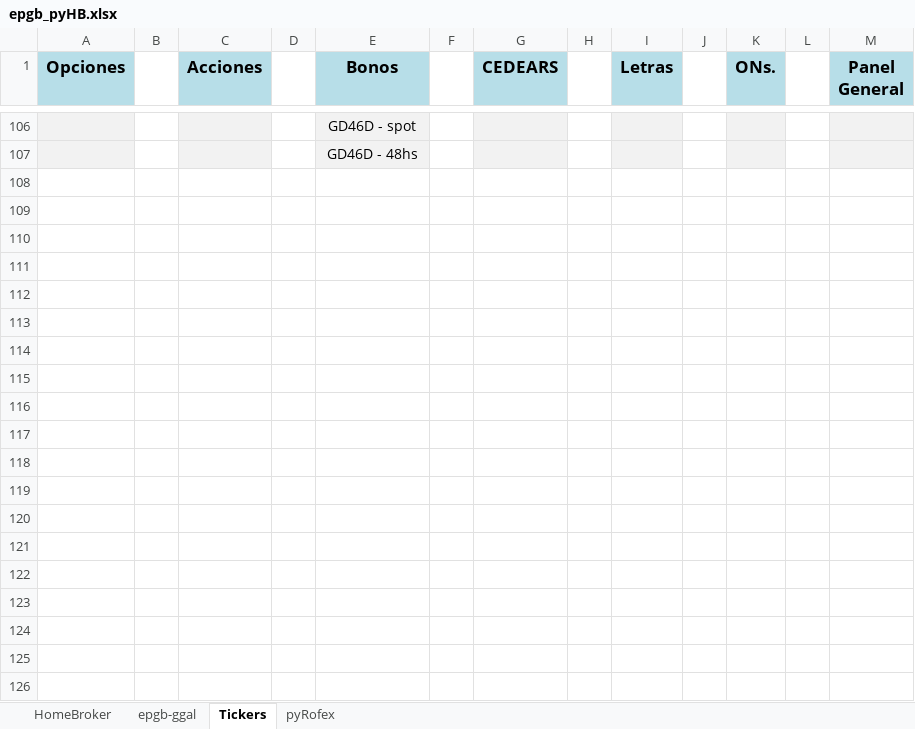
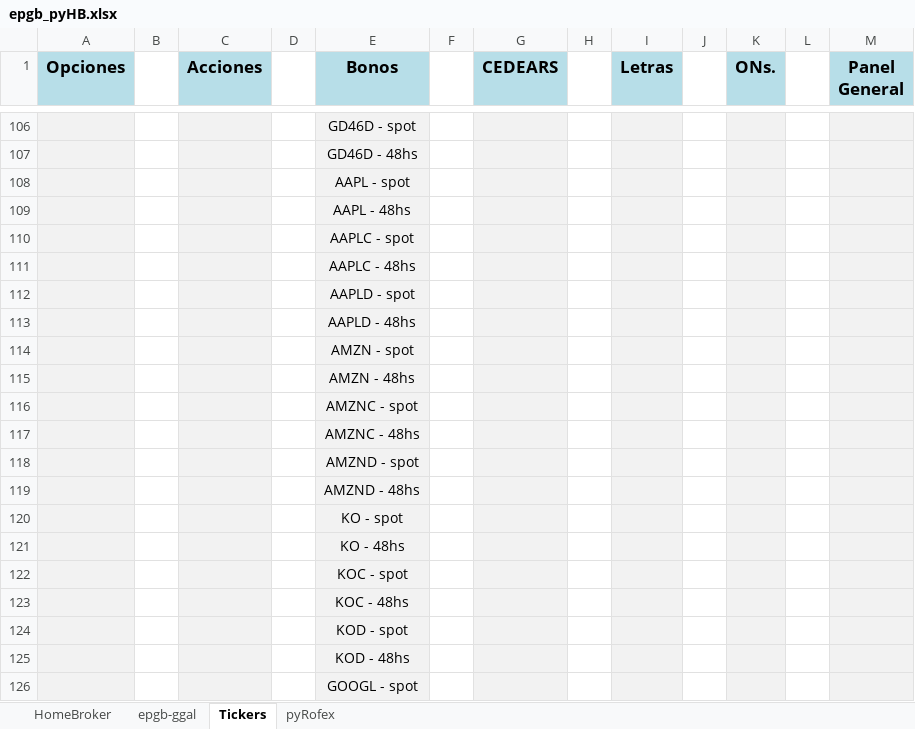
Before and after one commit to piolifl/pyHomeBroker, an Excel workbook: epgb_pyHB.xlsx, sheet Tickers, drawn as a sheet; only a part is shown, gaps mark what is left out; values as stored, in another font and other column widths than the file's, no borders; the diff covers the shown part only; the diff names each change by its address in the sheet, - before the commit and + after, or states it on an @@ line.

```diff
--- a/epgb_pyHB.xlsx (sheet Tickers)
+++ b/epgb_pyHB.xlsx (sheet Tickers)
+row 108:  |  |  |  | AAPL - spot
+row 109:  |  |  |  | AAPL - 48hs
+row 110:  |  |  |  | AAPLC - spot
+row 111:  |  |  |  | AAPLC - 48hs
+row 112:  |  |  |  | AAPLD - spot
+row 113:  |  |  |  | AAPLD - 48hs
+row 114:  |  |  |  | AMZN - spot
+row 115:  |  |  |  | AMZN - 48hs
+row 116:  |  |  |  | AMZNC - spot
+row 117:  |  |  |  | AMZNC - 48hs
+row 118:  |  |  |  | AMZND - spot
+row 119:  |  |  |  | AMZND - 48hs
+row 120:  |  |  |  | KO - spot
+row 121:  |  |  |  | KO - 48hs
+row 122:  |  |  |  | KOC - spot
+row 123:  |  |  |  | KOC - 48hs
+row 124:  |  |  |  | KOD - spot
+row 125:  |  |  |  | KOD - 48hs
+row 126:  |  |  |  | GOOGL - spot
```
Also changed, not shown: 17 added rows elsewhere in this sheet, sheet HomeBroker, sheet epgb-ggal, formulas that keep their value, hidden cells, 4 other files.
